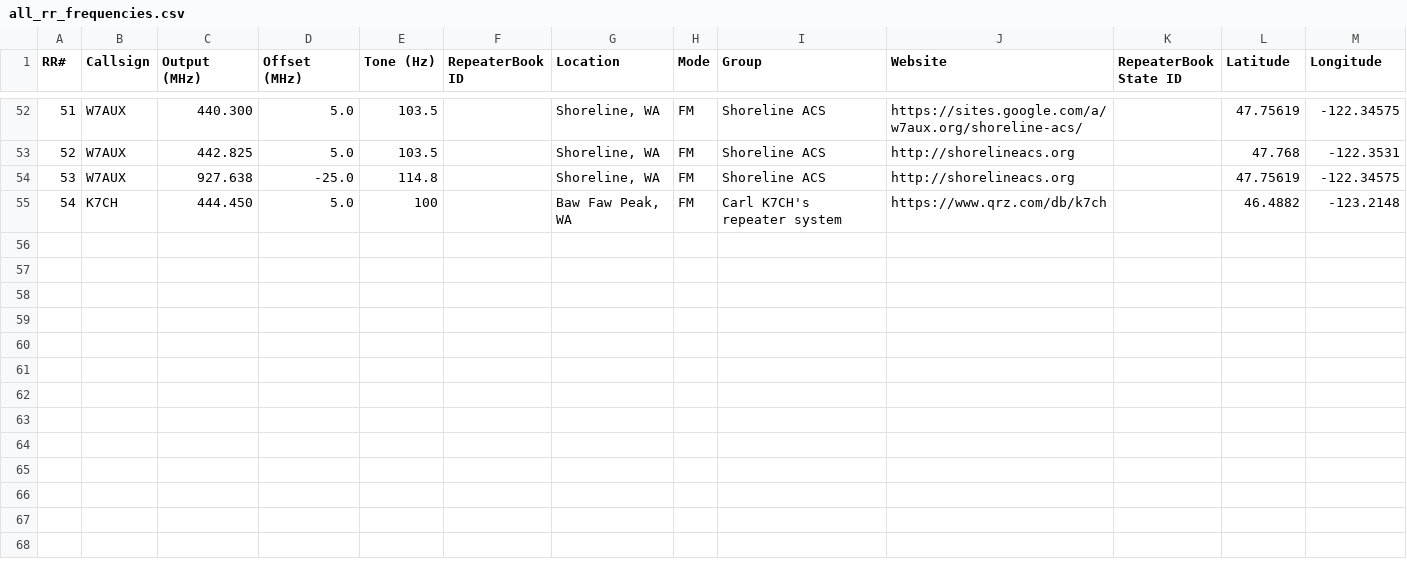
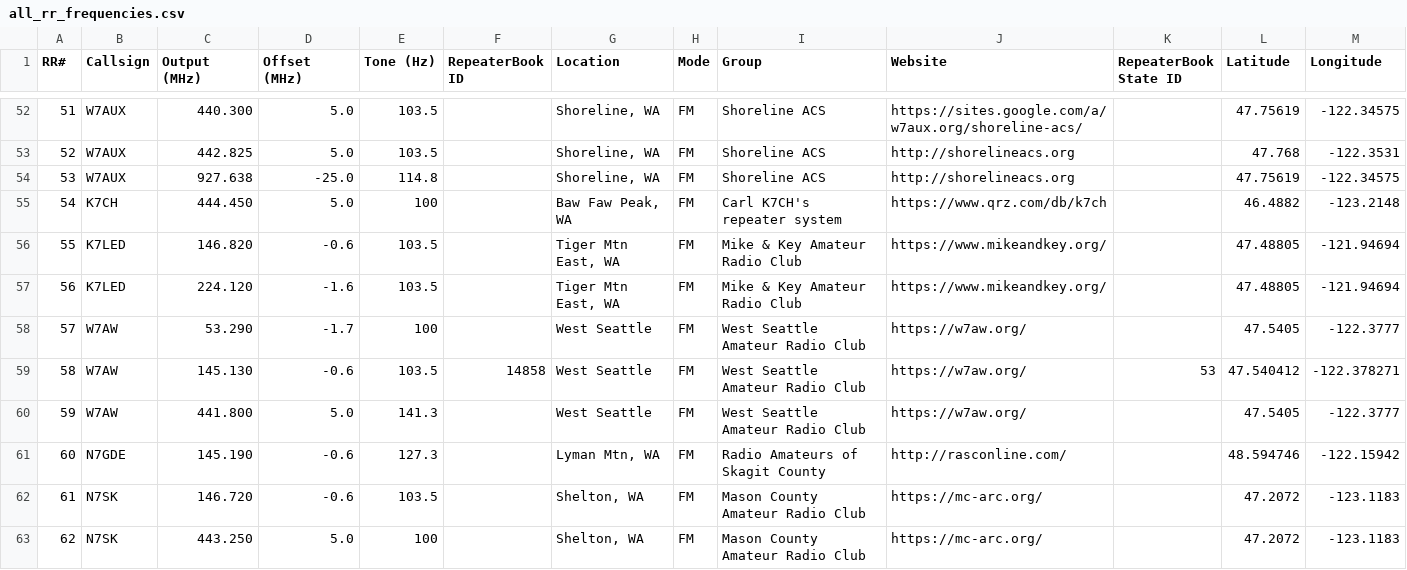
Before and after one commit to QCaudron/repeater_roundabout, a CSV file: assets/programming_files/all_rr_frequencies.csv, drawn as a sheet; only a part is shown, gaps mark what is left out; the diff covers the shown part only.

```diff
--- a/assets/programming_files/all_rr_frequencies.csv
+++ b/assets/programming_files/all_rr_frequencies.csv
@@ -55 +55,9 @@ RR#,Callsign,Output (MHz),Offset (MHz),Tone (Hz),RepeaterBook ID,Location,Mode,G
 54,K7CH,444.450,5.0,100,,"Baw Faw Peak, WA",FM,Carl K7CH's repeater system,https://www.qrz.com/db/k7ch,,46.4882,-123.2148
+55,K7LED,146.820,-0.6,103.5,,"Tiger Mtn East, WA",FM,Mike & Key Amateur Radio Club,https://www.mikeandkey.org/,,47.48805,-121.94694
+56,K7LED,224.120,-1.6,103.5,,"Tiger Mtn East, WA",FM,Mike & Key Amateur Radio Club,https://www.mikeandkey.org/,,47.48805,-121.94694
+57,W7AW,53.290,-1.7,100,,West Seattle,FM,West Seattle Amateur Radio Club,https://w7aw.org/,,47.5405,-122.3777
+58,W7AW,145.130,-0.6,103.5,14858,West Seattle,FM,West Seattle Amateur Radio Club,https://w7aw.org/,53,47.540412,-122.378271
+59,W7AW,441.800,5.0,141.3,,West Seattle,FM,West Seattle Amateur Radio Club,https://w7aw.org/,,47.5405,-122.3777
+60,N7GDE,145.190,-0.6,127.3,,"Lyman Mtn, WA",FM,Radio Amateurs of Skagit County,http://rasconline.com/,,48.594746,-122.15942
+61,N7SK,146.720,-0.6,103.5,,"Shelton, WA",FM,Mason County Amateur Radio Club,https://mc-arc.org/,,47.2072,-123.1183
+62,N7SK,443.250,5.0,100,,"Shelton, WA",FM,Mason County Amateur Radio Club,https://mc-arc.org/,,47.2072,-123.1183
```
Also changed, not shown: 8 added rows and 3 edited cells elsewhere in this file, assets/programming_files/rr_frequencies.csv, 6 other files.
